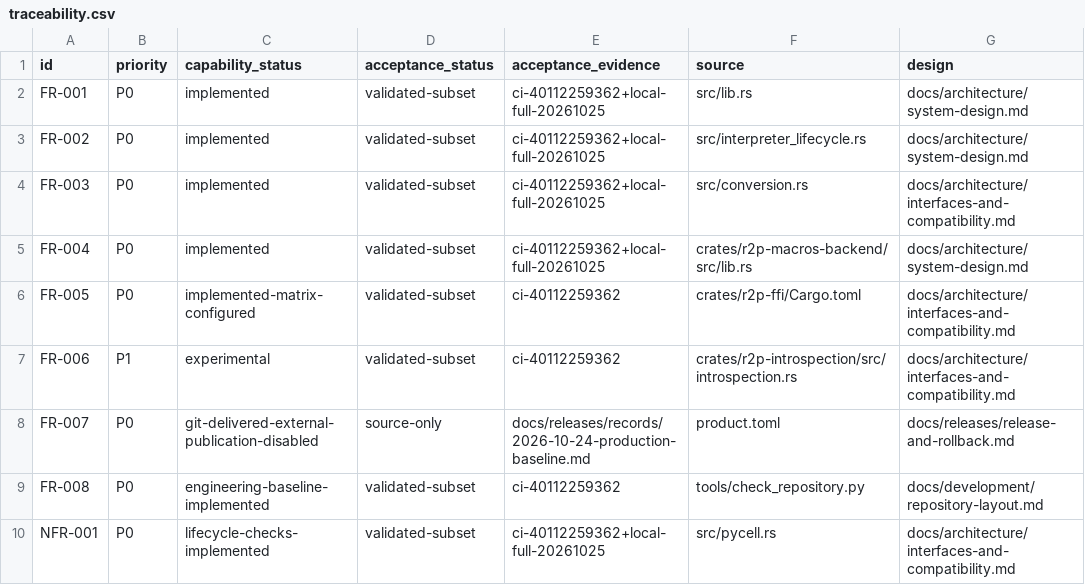
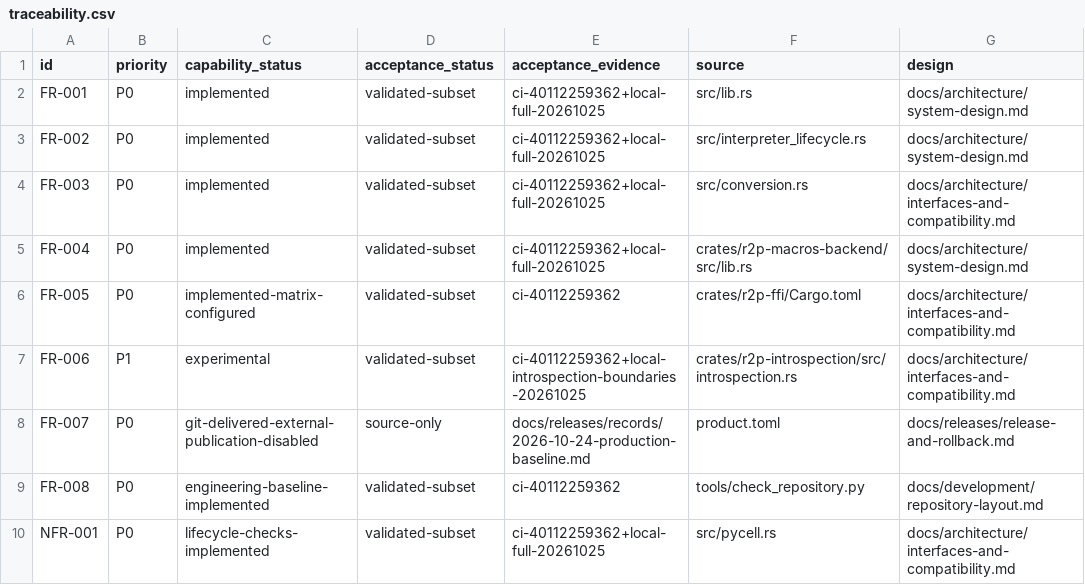
Before and after one commit to jelven007/r2p, a CSV file: docs/requirements/traceability.csv, drawn as a sheet; only a part is shown; the diff names each change by its address in the sheet, - before the commit and + after, or states it on an @@ line.

Commit message:
build: replay a pinned upstream update with owned local patch inventory

```diff
--- a/docs/requirements/traceability.csv
+++ b/docs/requirements/traceability.csv
-E7 (acceptance_evidence): ci-40112259362
+E7 (acceptance_evidence): ci-40112259362+local-introspection-boundaries-20261025
```
Also changed, not shown: 10 other files.
